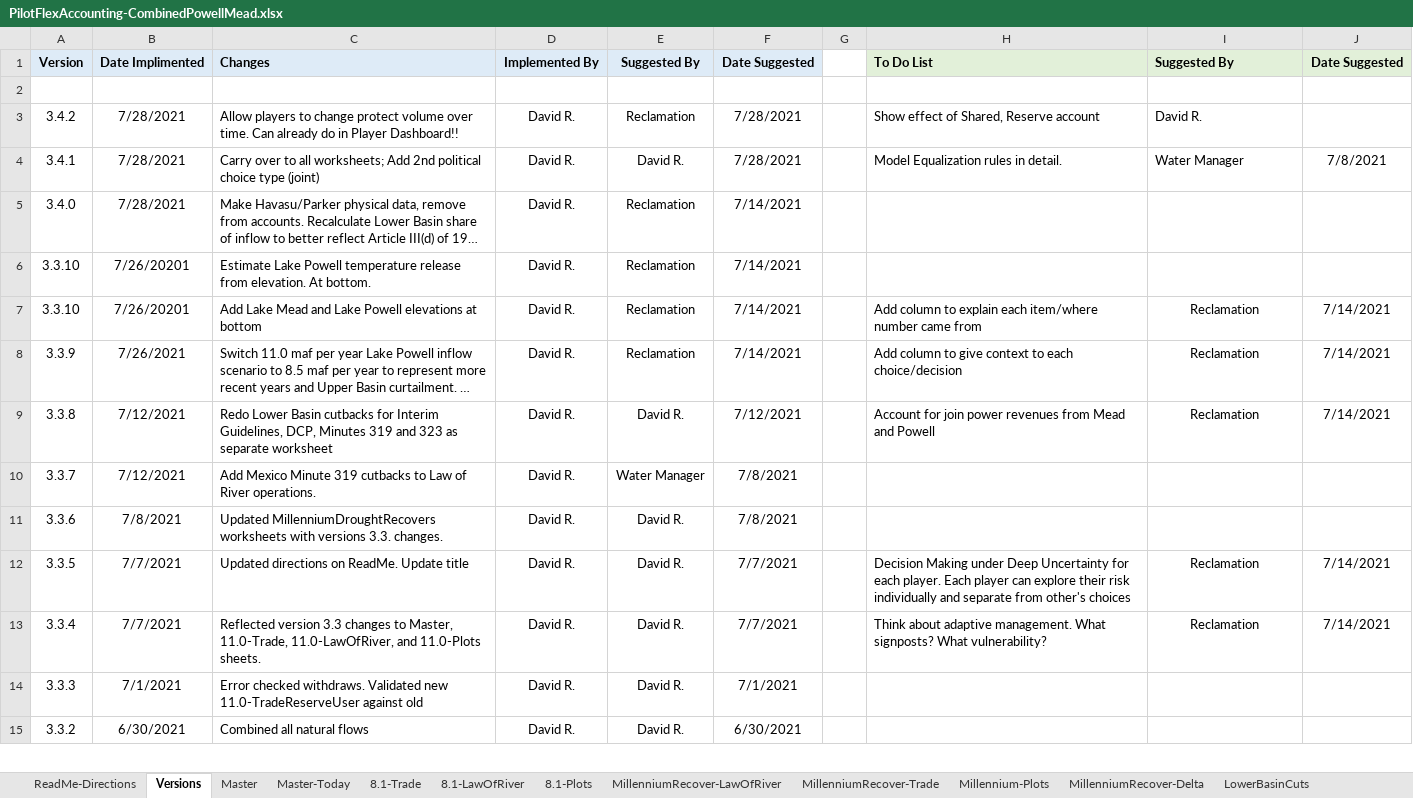
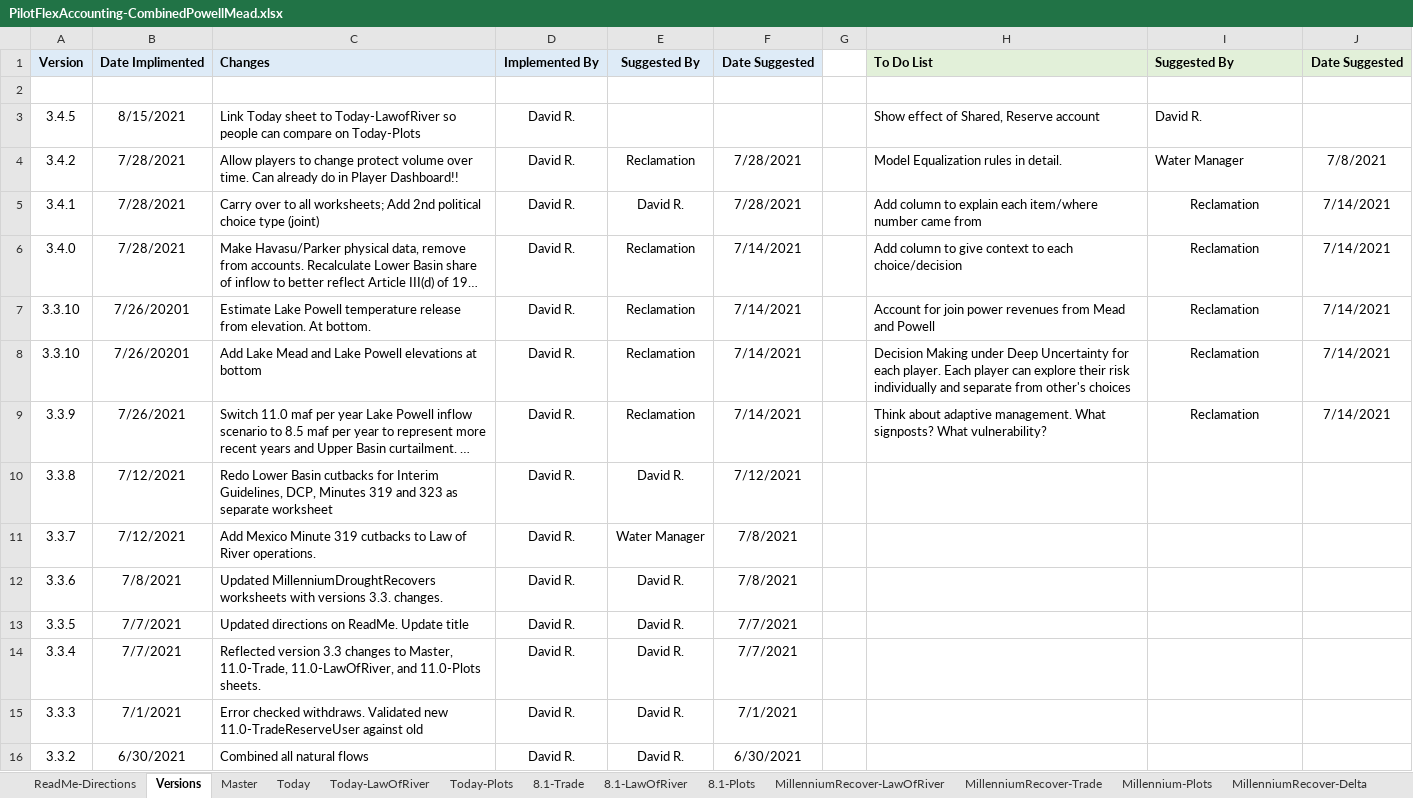
Before and after one commit to dzeke/ColoradoRiverCoding, an Excel workbook: ModelMusings/PilotFlexAccounting-CombinedPowellMead.xlsx, sheet Versions, drawn as a sheet; only a part is shown; long unchanged cells end in …; values as stored, in another font and other column widths than the file's, no borders; addresses are those after the commit; the diff names each change by its address in the sheet, - before the commit and + after, or states it on an @@ line.

Commit message:
Add Today, Today-LawOfRiver, and Today-Plots so can compare today's entries to Law of River operations

```diff
--- a/ModelMusings/PilotFlexAccounting-CombinedPowellMead.xlsx (sheet Versions)
+++ b/ModelMusings/PilotFlexAccounting-CombinedPowellMead.xlsx (sheet Versions)
-sheet tab: Master-Today
+sheet tab: Today
+sheet tab: Today-LawOfRiver
+sheet tab: Today-Plots
+row 3: 3.4.5 | 8/15/2021 | Link Today sheet to Today-LawofRiver so people can compare on Today-Plots | David R. |  |  |  | Show effect of Shared, Reserve account | David R.
-H4: Show effect of Shared, Reserve account
+H4: Model Equalization rules in detail.
-I4: David R.
+I4: Water Manager
-J4: (empty)
+J4: 7/8/2021
-H5: Model Equalization rules in detail.
+H5: Add column to explain each item/where number came from
-I5: Water Manager
+I5: Reclamation
-I5 alignment: left
+I5 alignment: center
-J5: 7/8/2021
+J5: 7/14/2021
-H6: (empty)
+H6: Add column to give context to each choice/decision
-I6:I7: (empty)
+I6:I7: Reclamation
-J6:J7: (empty)
+J6:J7: 7/14/2021
-H7: (empty)
+H7: Account for join power revenues from Mead and Powell
-H8: Add column to explain each item/where number came from
+H8: Decision Making under Deep Uncertainty for each player. Each player can explore their risk individually and separate from other's choices
-H9: Add column to give context to each choice/decision
+H9: Think about adaptive management. What signposts? What vulnerability?
-H10: Account for join power revenues from Mead and Powell
+H10: (empty)
-I10: Reclamation
+I10: (empty)
-J10: 7/14/2021
+J10: (empty)
-H13: Decision Making under Deep Uncertainty for each player. Each player can explore their risk individually and separate from other's choices
+H13: (empty)
-I13:I14: Reclamation
+I13:I14: (empty)
-J13:J14: 7/14/2021
+J13:J14: (empty)
-H14: Think about adaptive management. What signposts? What vulnerability?
+H14: (empty)
```
Also changed, not shown: sheet Today, sheet ReadMe-Directions, sheet 8.1-LawOfRiver, formulas that keep their value, charts or pictures, 1 other file.
